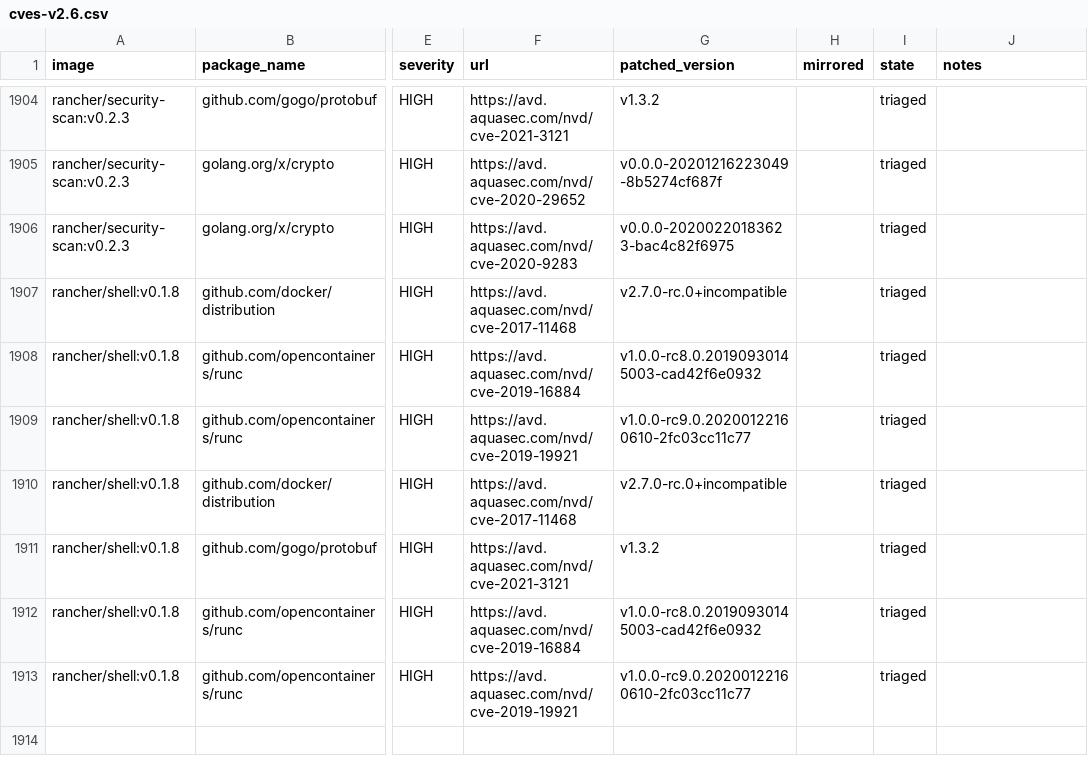
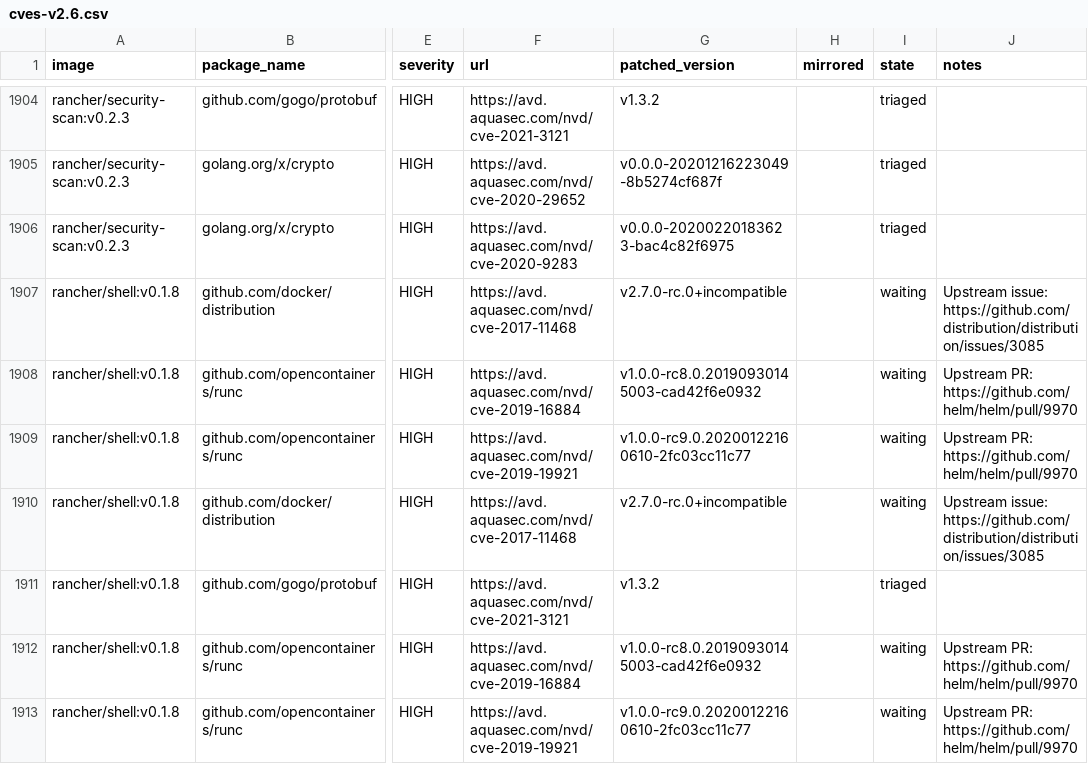
Before and after one commit to jiaqiluo/image-scanning, a CSV file: docs/_data/cves-v2.6.csv, drawn as a sheet; only a part is shown, gaps mark what is left out; the diff names each change by its address in the sheet, - before the commit and + after, or states it on an @@ line.

Commit message:
Add notes for rancher/shell
The runc vulnerabilities will be fixed by an update to oras-go in helm.
The distribution vulnerabilities will require a new release of
distribution so that the explicit pin can be removed from helm's go.mod.

```diff
--- a/docs/_data/cves-v2.6.csv
+++ b/docs/_data/cves-v2.6.csv
-I1907:I1910 (state): triaged
+I1907:I1910 (state): waiting
-J1907 (notes): (empty)
+J1907 (notes): Upstream issue: https://github.com/distribution/distribution/issues/3085
-J1908:J1909 (notes): (empty)
+J1908:J1909 (notes): Upstream PR: https://github.com/helm/helm/pull/9970
-J1910 (notes): (empty)
+J1910 (notes): Upstream issue: https://github.com/distribution/distribution/issues/3085
-I1912:I1913 (state): triaged
+I1912:I1913 (state): waiting
-J1912:J1913 (notes): (empty)
+J1912:J1913 (notes): Upstream PR: https://github.com/helm/helm/pull/9970
```
